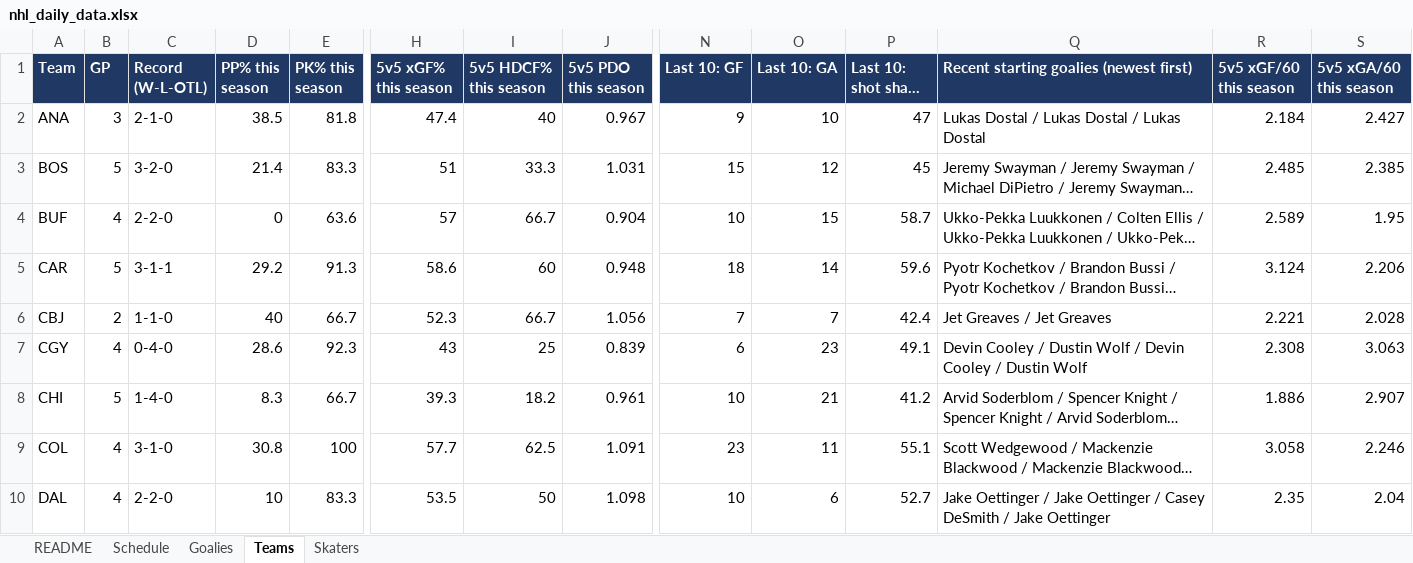
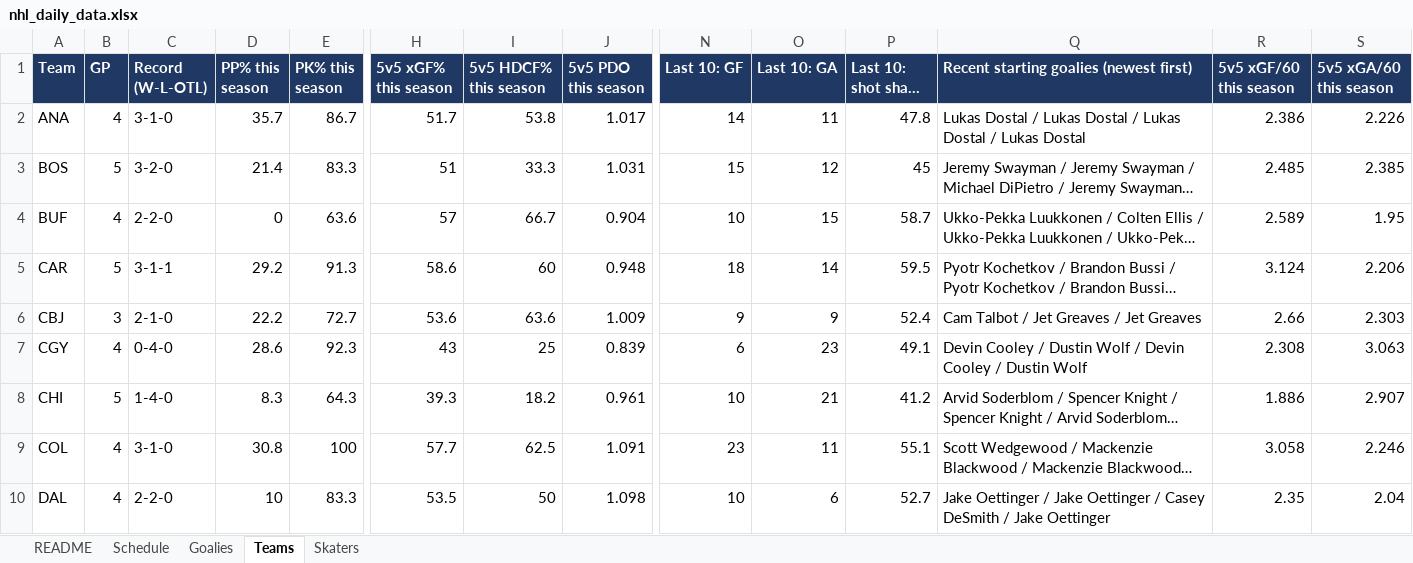
Before and after one commit to vimmer77/nhl-data, an Excel workbook: output/nhl_daily_data.xlsx, sheet Teams, drawn as a sheet; only a part is shown, gaps mark what is left out; long unchanged cells end in …; values as stored, in another font and other column widths than the file's, no borders; the diff covers the shown part only; the diff names each change by its address in the sheet, - before the commit and + after, or states it on an @@ line.

```diff
--- a/output/nhl_daily_data.xlsx (sheet Teams)
+++ b/output/nhl_daily_data.xlsx (sheet Teams)
-B2 (GP): 3
+B2 (GP): 4
-C2 (Record (W-L-OTL)): 2-1-0
+C2 (Record (W-L-OTL)): 3-1-0
-D2 (PP% this season): 38.5
+D2 (PP% this season): 35.7
-E2 (PK% this season): 81.8
+E2 (PK% this season): 86.7
-H2 (5v5 xGF% this season): 47.4
+H2 (5v5 xGF% this season): 51.7
-I2 (5v5 HDCF% this season): 40
+I2 (5v5 HDCF% this season): 53.8
-J2 (5v5 PDO this season): 0.967
+J2 (5v5 PDO this season): 1.017
-N2 (Last 10: GF): 9
+N2 (Last 10: GF): 14
-O2 (Last 10: GA): 10
+O2 (Last 10: GA): 11
-P2 (Last 10: shot share %): 47
+P2 (Last 10: shot share %): 47.8
-Q2: …Lukas Dostal
+Q2: …Lukas Dostal / Lukas Dostal
-R2 (5v5 xGF/60 this season): 2.184
+R2 (5v5 xGF/60 this season): 2.386
-S2 (5v5 xGA/60 this season): 2.427
+S2 (5v5 xGA/60 this season): 2.226
-P5 (Last 10: shot share %): 59.6
+P5 (Last 10: shot share %): 59.5
-B6 (GP): 2
+B6 (GP): 3
-C6 (Record (W-L-OTL)): 1-1-0
+C6 (Record (W-L-OTL)): 2-1-0
-D6 (PP% this season): 40
+D6 (PP% this season): 22.2
-E6 (PK% this season): 66.7
+E6 (PK% this season): 72.7
-H6 (5v5 xGF% this season): 52.3
+H6 (5v5 xGF% this season): 53.6
-I6 (5v5 HDCF% this season): 66.7
+I6 (5v5 HDCF% this season): 63.6
-J6 (5v5 PDO this season): 1.056
+J6 (5v5 PDO this season): 1.009
-N6 (Last 10: GF): 7
+N6 (Last 10: GF): 9
-O6 (Last 10: GA): 7
+O6 (Last 10: GA): 9
-P6 (Last 10: shot share %): 42.4
+P6 (Last 10: shot share %): 52.4
-Q6: Jet Greaves / Jet Greaves
+Q6: Cam Talbot / Jet Greaves / Jet Greaves
-R6 (5v5 xGF/60 this season): 2.221
+R6 (5v5 xGF/60 this season): 2.66
-S6 (5v5 xGA/60 this season): 2.028
+S6 (5v5 xGA/60 this season): 2.303
-E8 (PK% this season): 66.7
+E8 (PK% this season): 64.3
```
Also changed, not shown: 80 edited cells elsewhere in this sheet, sheet Skaters, sheet Goalies, sheet Schedule, sheet README, 11 other files.
